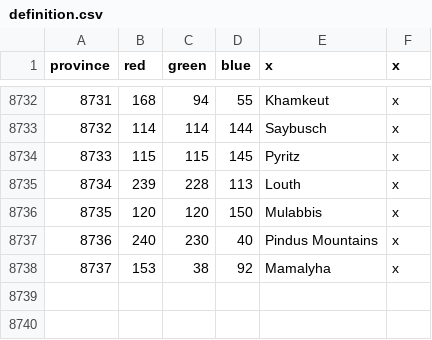
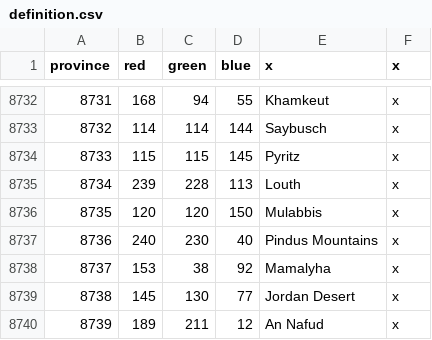
Before and after one commit to letole/Victorum-Universalis, a CSV file: map/definition.csv, drawn as a sheet; only a part is shown, gaps mark what is left out; the diff names each change by its address in the sheet, - before the commit and + after, or states it on an @@ line.

```diff
--- a/map/definition.csv
+++ b/map/definition.csv
+row 8739: 8738 | 145 | 130 | 77 | Jordan Desert | x
+row 8740: 8739 | 189 | 211 | 12 | An Nafud | x
```
Also changed, not shown: map/adjacencies.csv, 7 other files.
